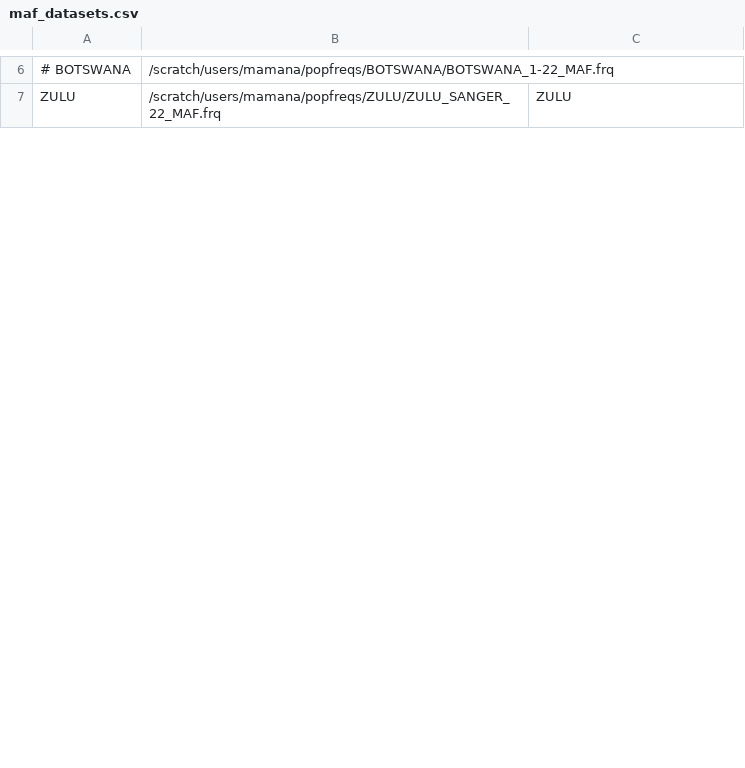
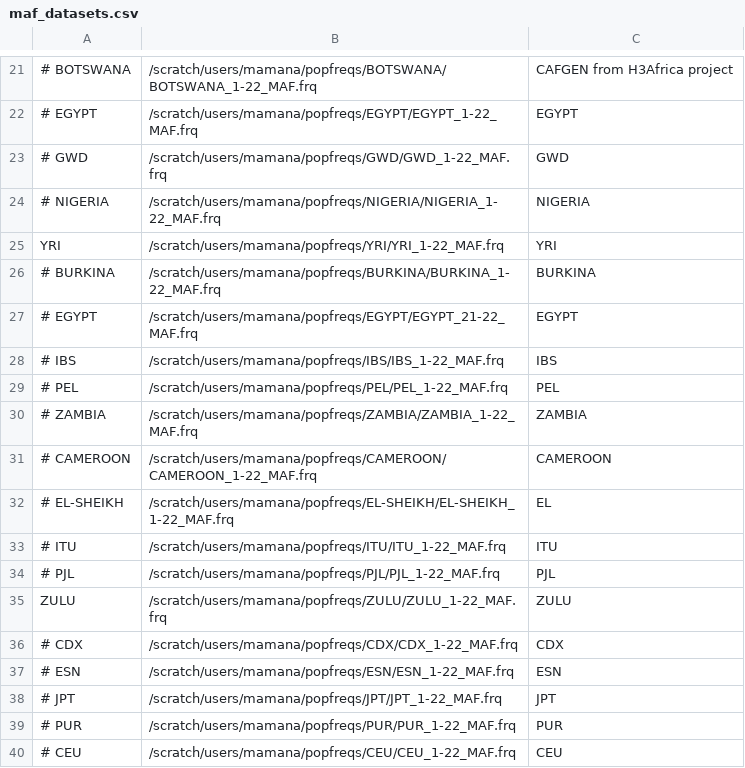
Before and after one commit to mamanambiya/popfreqs, a CSV file: data/maf_datasets.csv, drawn as a sheet; only a part is shown, gaps mark what is left out; addresses are those after the commit; the diff covers the shown part only; the diff names each change by its address in the sheet, - before the commit and + after, or states it on an @@ line.

```diff
--- a/data/maf_datasets.csv
+++ b/data/maf_datasets.csv
-C21: (empty)
+C21: CAFGEN from H3Africa project
+row 22: # EGYPT | /scratch/users/mamana/popfreqs/EGYPT/EGYPT_1-22_MAF.frq | EGYPT
+row 23: # GWD | /scratch/users/mamana/popfreqs/GWD/GWD_1-22_MAF.frq | GWD
+row 24: # NIGERIA | /scratch/users/mamana/popfreqs/NIGERIA/NIGERIA_1-22_MAF.frq | NIGERIA
+row 25: YRI | /scratch/users/mamana/popfreqs/YRI/YRI_1-22_MAF.frq | YRI
+row 26: # BURKINA | /scratch/users/mamana/popfreqs/BURKINA/BURKINA_1-22_MAF.frq | BURKINA
+row 27: # EGYPT | /scratch/users/mamana/popfreqs/EGYPT/EGYPT_21-22_MAF.frq | EGYPT
+row 28: # IBS | /scratch/users/mamana/popfreqs/IBS/IBS_1-22_MAF.frq | IBS
+row 29: # PEL | /scratch/users/mamana/popfreqs/PEL/PEL_1-22_MAF.frq | PEL
+row 30: # ZAMBIA | /scratch/users/mamana/popfreqs/ZAMBIA/ZAMBIA_1-22_MAF.frq | ZAMBIA
+row 31: # CAMEROON | /scratch/users/mamana/popfreqs/CAMEROON/CAMEROON_1-22_MAF.frq | CAMEROON
+row 32: # EL-SHEIKH | /scratch/users/mamana/popfreqs/EL-SHEIKH/EL-SHEIKH_1-22_MAF.frq | EL
+row 33: # ITU | /scratch/users/mamana/popfreqs/ITU/ITU_1-22_MAF.frq | ITU
+row 34: # PJL | /scratch/users/mamana/popfreqs/PJL/PJL_1-22_MAF.frq | PJL
-B35: /scratch/users/mamana/popfreqs/ZULU/ZULU_SANGER_22_MAF.frq
+B35: /scratch/users/mamana/popfreqs/ZULU/ZULU_1-22_MAF.frq
+row 36: # CDX | /scratch/users/mamana/popfreqs/CDX/CDX_1-22_MAF.frq | CDX
+row 37: # ESN | /scratch/users/mamana/popfreqs/ESN/ESN_1-22_MAF.frq | ESN
+row 38: # JPT | /scratch/users/mamana/popfreqs/JPT/JPT_1-22_MAF.frq | JPT
+row 39: # PUR | /scratch/users/mamana/popfreqs/PUR/PUR_1-22_MAF.frq | PUR
+row 40: # CEU | /scratch/users/mamana/popfreqs/CEU/CEU_1-22_MAF.frq | CEU
```
Also changed, not shown: 25 added rows, 4 removed rows and 13 edited cells elsewhere in this file, 4 other files.
